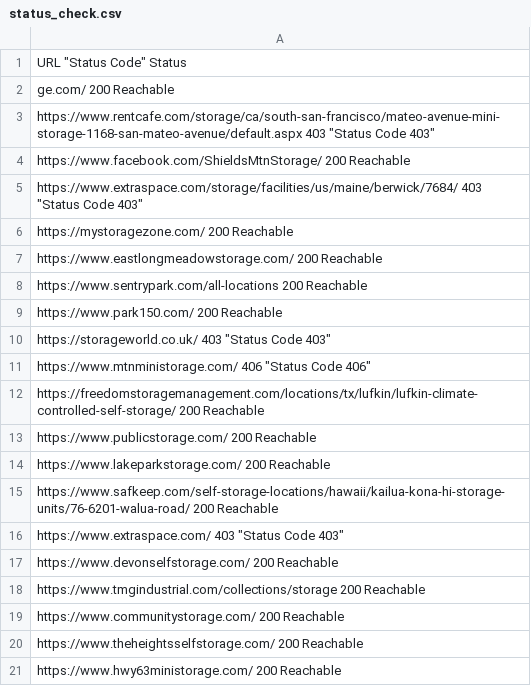
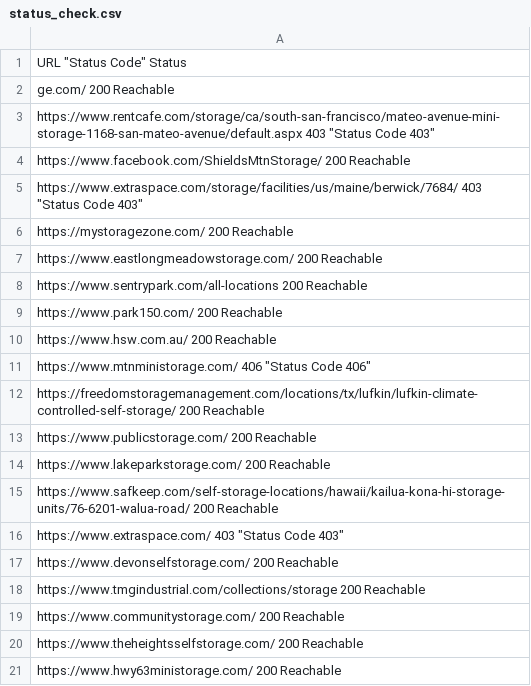
Before and after one commit to Muhamedsivic/URL_Check_Script, a CSV file: data/status_check.csv, drawn as a sheet.

```diff
--- a/data/status_check.csv
+++ b/data/status_check.csv
@@ -9,3 +9,3 @@ https://www.sentrypark.com/all-locations 200 Reachable
 https://www.park150.com/ 200 Reachable
-https://storageworld.co.uk/ 403 "Status Code 403"
+https://www.hsw.com.au/ 200 Reachable
 https://www.mtnministorage.com/ 406 "Status Code 406"
```
Also changed, not shown: 2 other files.
